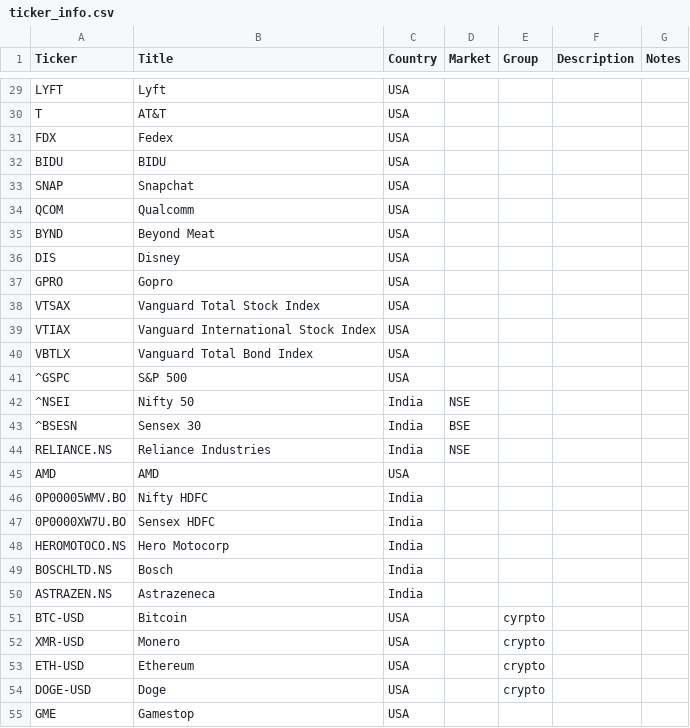
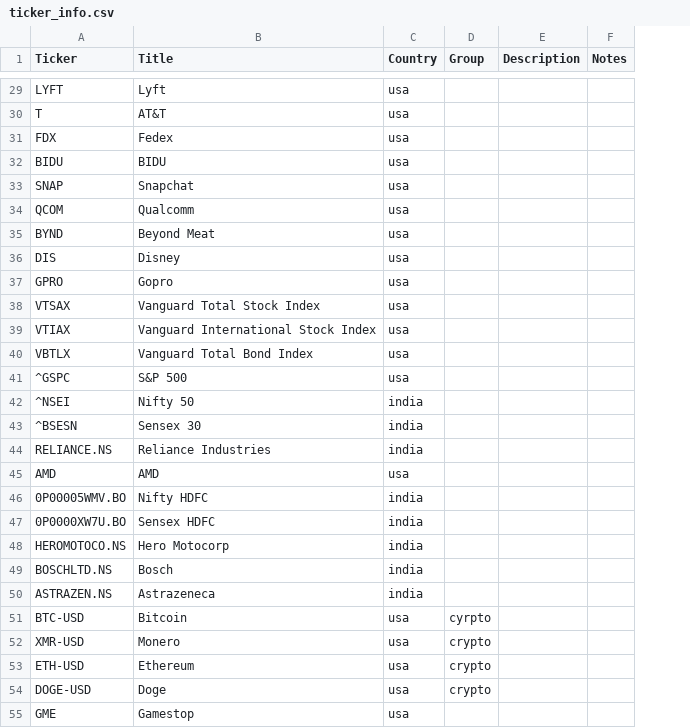
Before and after one commit to ashwinmr/stocktool, a CSV file: ticker_info.csv, drawn as a sheet; only a part is shown, gaps mark what is left out; the diff covers the shown part only; the diff names each change by its address in the sheet, - before the commit and + after, or states it on an @@ line.

```diff
--- a/ticker_info.csv
+++ b/ticker_info.csv
-column D (Market), rows 42-44: NSE | BSE | NSE
-C29:C41 (Country): USA
+C29:C41 (Country): usa
-C42:C44 (Country): India
+C42:C44 (Country): india
-C45 (Country): USA
+C45 (Country): usa
-C46:C50 (Country): India
+C46:C50 (Country): india
-C51:C55 (Country): USA
+C51:C55 (Country): usa
```
Also changed, not shown: 30 edited cells elsewhere in this file, 2 other files.
